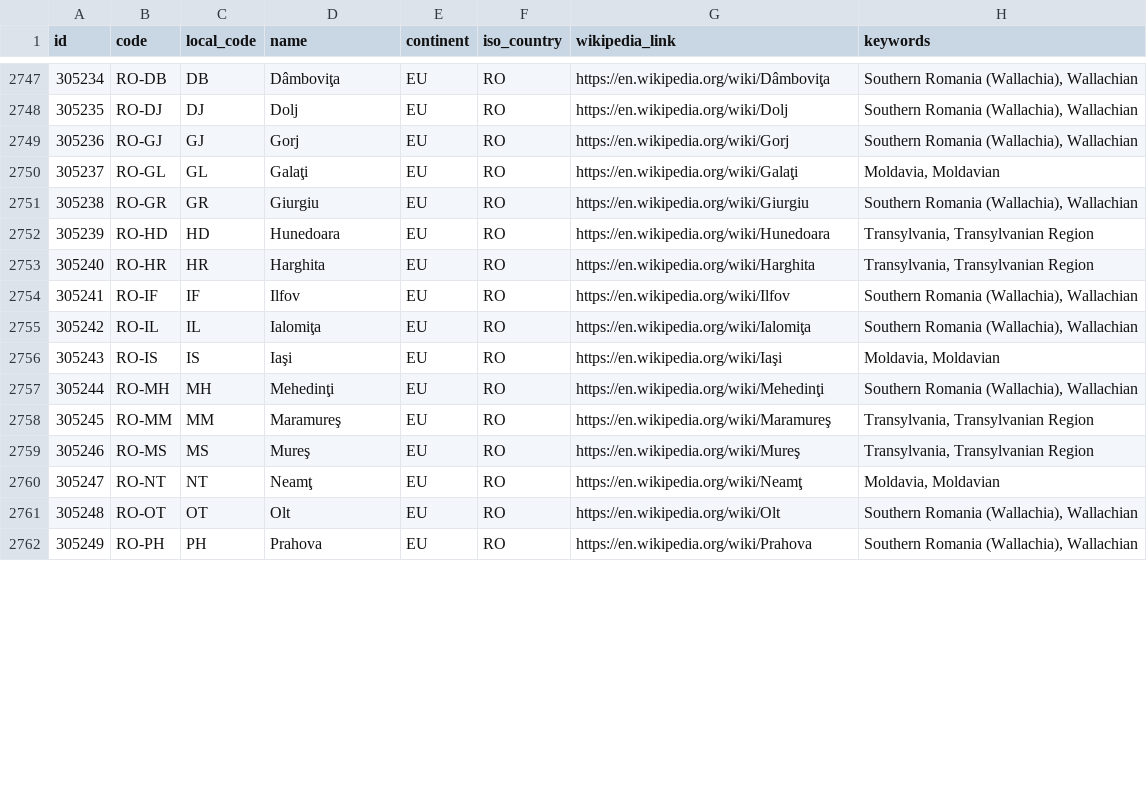
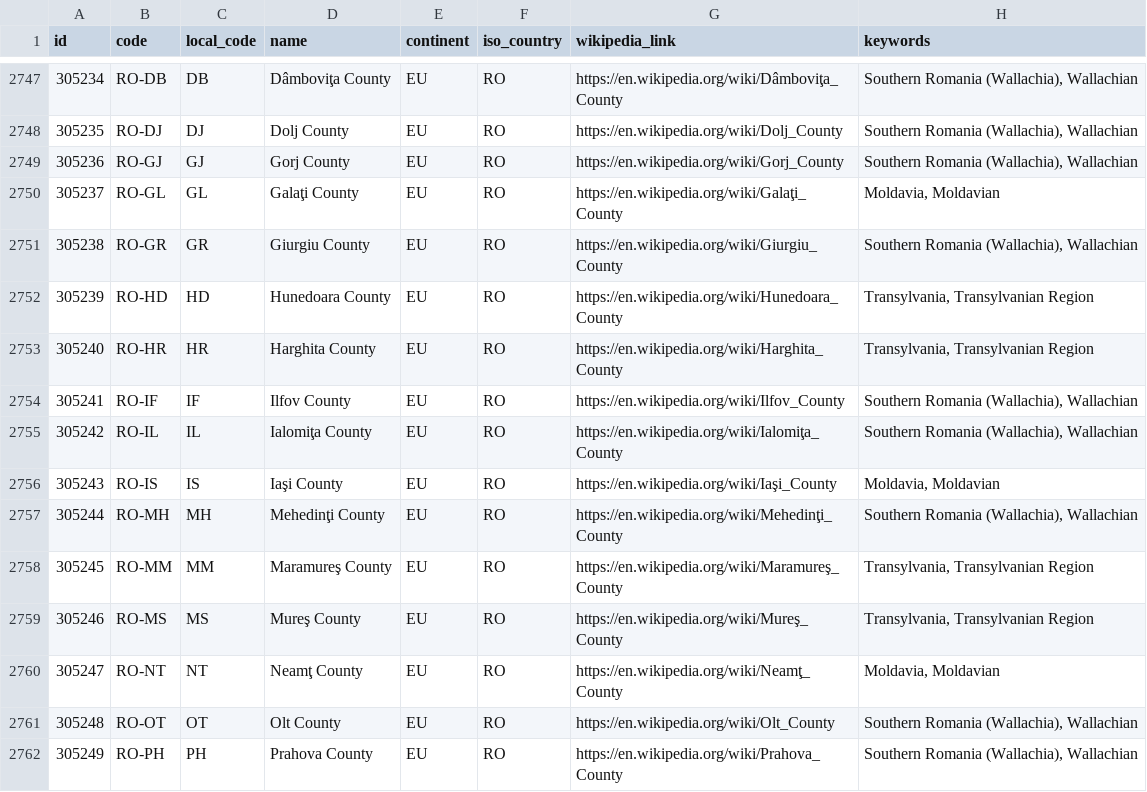
Before and after one commit to davidmegginson/ourairports-data, a CSV file: regions.csv, drawn as a sheet; only a part is shown, gaps mark what is left out; the diff covers the shown part only.

```diff
--- a/regions.csv
+++ b/regions.csv
@@ -2747,16 +2747,16 @@
-305234,"RO-DB","DB","Dâmboviţa","EU","RO","https://en.wikipedia.org/wiki/Dâmboviţa","Southern Romania (Wallachia), Wallachian"
-305235,"RO-DJ","DJ","Dolj","EU","RO","https://en.wikipedia.org/wiki/Dolj","Southern Romania (Wallachia), Wallachian"
-305236,"RO-GJ","GJ","Gorj","EU","RO","https://en.wikipedia.org/wiki/Gorj","Southern Romania (Wallachia), Wallachian"
-305237,"RO-GL","GL","Galaţi","EU","RO","https://en.wikipedia.org/wiki/Galaţi","Moldavia, Moldavian"
-305238,"RO-GR","GR","Giurgiu","EU","RO","https://en.wikipedia.org/wiki/Giurgiu","Southern Romania (Wallachia), Wallachian"
-305239,"RO-HD","HD","Hunedoara","EU","RO","https://en.wikipedia.org/wiki/Hunedoara","Transylvania, Transylvanian Region"
-305240,"RO-HR","HR","Harghita","EU","RO","https://en.wikipedia.org/wiki/Harghita","Transylvania, Transylvanian Region"
-305241,"RO-IF","IF","Ilfov","EU","RO","https://en.wikipedia.org/wiki/Ilfov","Southern Romania (Wallachia), Wallachian"
-305242,"RO-IL","IL","Ialomiţa","EU","RO","https://en.wikipedia.org/wiki/Ialomiţa","Southern Romania (Wallachia), Wallachian"
-305243,"RO-IS","IS","Iaşi","EU","RO","https://en.wikipedia.org/wiki/Iaşi","Moldavia, Moldavian"
-305244,"RO-MH","MH","Mehedinţi","EU","RO","https://en.wikipedia.org/wiki/Mehedinţi","Southern Romania (Wallachia), Wallachian"
-305245,"RO-MM","MM","Maramureş","EU","RO","https://en.wikipedia.org/wiki/Maramureş","Transylvania, Transylvanian Region"
-305246,"RO-MS","MS","Mureş","EU","RO","https://en.wikipedia.org/wiki/Mureş","Transylvania, Transylvanian Region"
-305247,"RO-NT","NT","Neamţ","EU","RO","https://en.wikipedia.org/wiki/Neamţ","Moldavia, Moldavian"
-305248,"RO-OT","OT","Olt","EU","RO","https://en.wikipedia.org/wiki/Olt","Southern Romania (Wallachia), Wallachian"
-305249,"RO-PH","PH","Prahova","EU","RO","https://en.wikipedia.org/wiki/Prahova","Southern Romania (Wallachia), Wallachian"
+305234,"RO-DB","DB","Dâmboviţa County","EU","RO","https://en.wikipedia.org/wiki/Dâmboviţa_County","Southern Romania (Wallachia), Wallachian"
+305235,"RO-DJ","DJ","Dolj County","EU","RO","https://en.wikipedia.org/wiki/Dolj_County","Southern Romania (Wallachia), Wallachian"
+305236,"RO-GJ","GJ","Gorj County","EU","RO","https://en.wikipedia.org/wiki/Gorj_County","Southern Romania (Wallachia), Wallachian"
+305237,"RO-GL","GL","Galaţi County","EU","RO","https://en.wikipedia.org/wiki/Galaţi_County","Moldavia, Moldavian"
+305238,"RO-GR","GR","Giurgiu County","EU","RO","https://en.wikipedia.org/wiki/Giurgiu_County","Southern Romania (Wallachia), Wallachian"
+305239,"RO-HD","HD","Hunedoara County","EU","RO","https://en.wikipedia.org/wiki/Hunedoara_County","Transylvania, Transylvanian Region"
+305240,"RO-HR","HR","Harghita County","EU","RO","https://en.wikipedia.org/wiki/Harghita_County","Transylvania, Transylvanian Region"
+305241,"RO-IF","IF","Ilfov County","EU","RO","https://en.wikipedia.org/wiki/Ilfov_County","Southern Romania (Wallachia), Wallachian"
+305242,"RO-IL","IL","Ialomiţa County","EU","RO","https://en.wikipedia.org/wiki/Ialomiţa_County","Southern Romania (Wallachia), Wallachian"
+305243,"RO-IS","IS","Iaşi County","EU","RO","https://en.wikipedia.org/wiki/Iaşi_County","Moldavia, Moldavian"
+305244,"RO-MH","MH","Mehedinţi County","EU","RO","https://en.wikipedia.org/wiki/Mehedinţi_County","Southern Romania (Wallachia), Wallachian"
+305245,"RO-MM","MM","Maramureş County","EU","RO","https://en.wikipedia.org/wiki/Maramureş_County","Transylvania, Transylvanian Region"
+305246,"RO-MS","MS","Mureş County","EU","RO","https://en.wikipedia.org/wiki/Mureş_County","Transylvania, Transylvanian Region"
+305247,"RO-NT","NT","Neamţ County","EU","RO","https://en.wikipedia.org/wiki/Neamţ_County","Moldavia, Moldavian"
+305248,"RO-OT","OT","Olt County","EU","RO","https://en.wikipedia.org/wiki/Olt_County","Southern Romania (Wallachia), Wallachian"
+305249,"RO-PH","PH","Prahova County","EU","RO","https://en.wikipedia.org/wiki/Prahova_County","Southern Romania (Wallachia), Wallachian"
```
Also changed, not shown: 53 edited cells elsewhere in this file, 2 other files.
